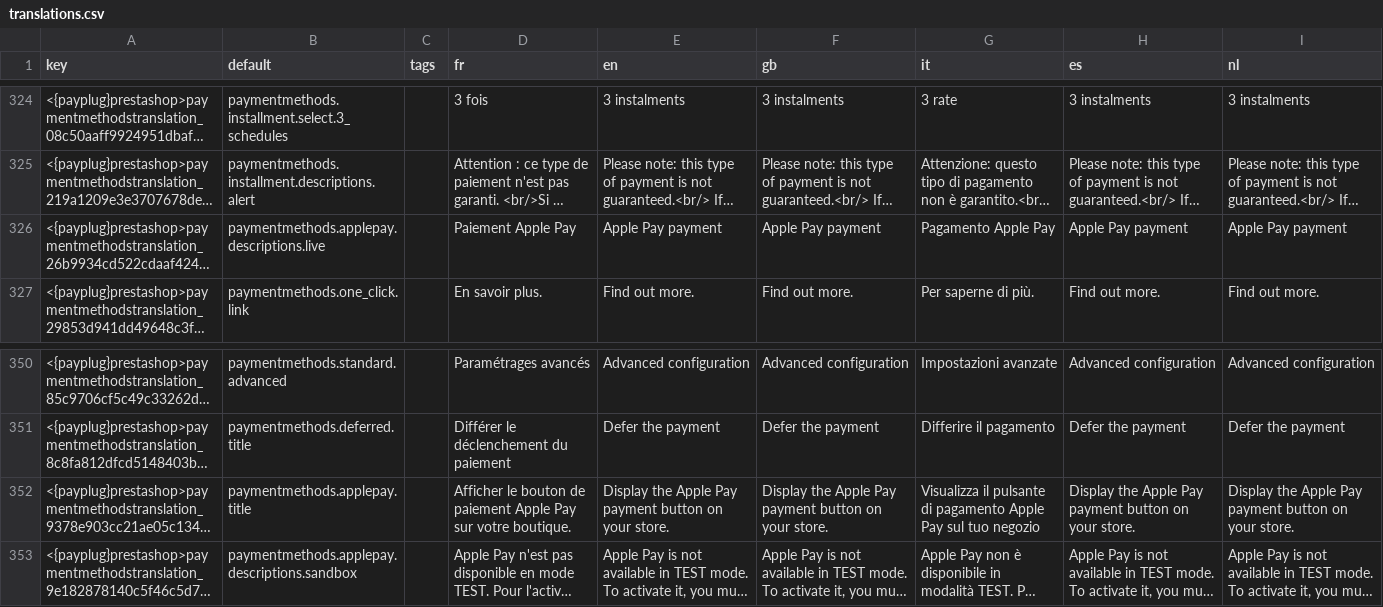
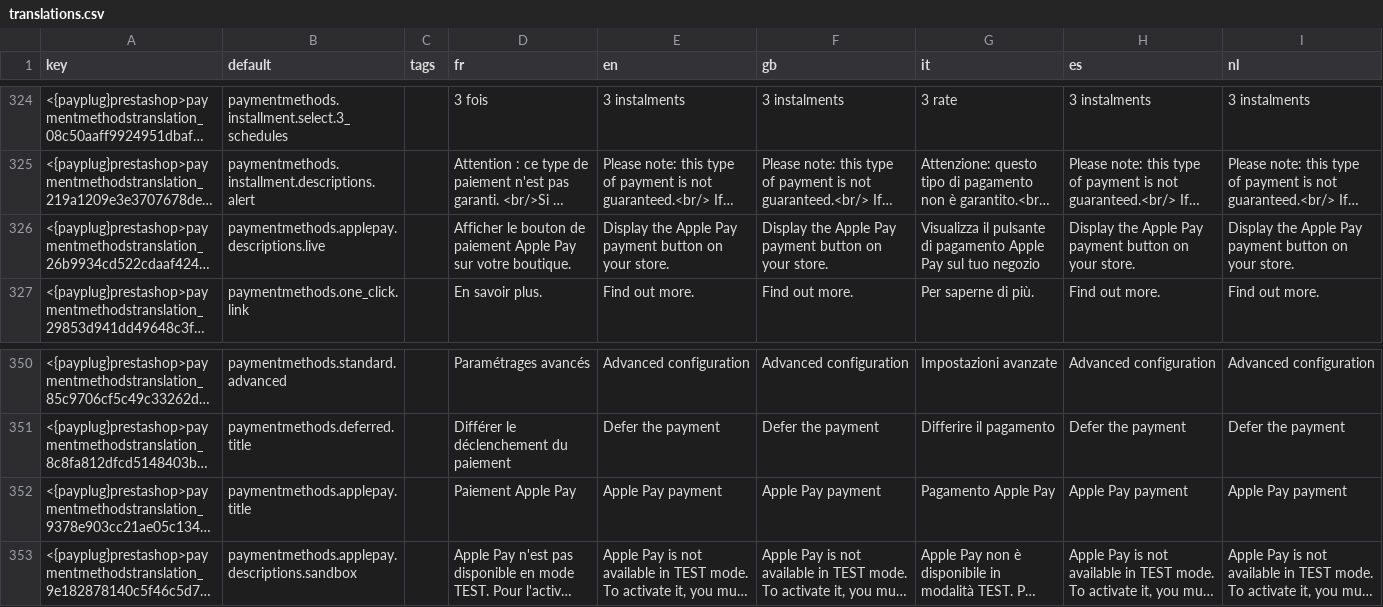
Before and after one commit to payplug/payplug-prestashop, a CSV file: dev/dist/payplug/translations.csv, drawn as a sheet; only a part is shown, gaps mark what is left out; long unchanged cells end in …; the diff names each change by its address in the sheet, - before the commit and + after, or states it on an @@ line.

```diff
--- a/dev/dist/payplug/translations.csv
+++ b/dev/dist/payplug/translations.csv
-D326 (fr): Paiement Apple Pay
+D326 (fr): Afficher le bouton de paiement Apple Pay sur votre boutique.
-E326 (en): Apple Pay payment
+E326 (en): Display the Apple Pay payment button on your store.
-F326 (gb): Apple Pay payment
+F326 (gb): Display the Apple Pay payment button on your store.
-G326 (it): Pagamento Apple Pay
+G326 (it): Visualizza il pulsante di pagamento Apple Pay sul tuo negozio
-H326 (es): Apple Pay payment
+H326 (es): Display the Apple Pay payment button on your store.
-I326 (nl): Apple Pay payment
+I326 (nl): Display the Apple Pay payment button on your store.
-D352 (fr): Afficher le bouton de paiement Apple Pay sur votre boutique.
+D352 (fr): Paiement Apple Pay
-E352 (en): Display the Apple Pay payment button on your store.
+E352 (en): Apple Pay payment
-F352 (gb): Display the Apple Pay payment button on your store.
+F352 (gb): Apple Pay payment
-G352 (it): Visualizza il pulsante di pagamento Apple Pay sul tuo negozio
+G352 (it): Pagamento Apple Pay
-H352 (es): Display the Apple Pay payment button on your store.
+H352 (es): Apple Pay payment
-I352 (nl): Display the Apple Pay payment button on your store.
+I352 (nl): Apple Pay payment
```
Also changed, not shown: 16 other files.
